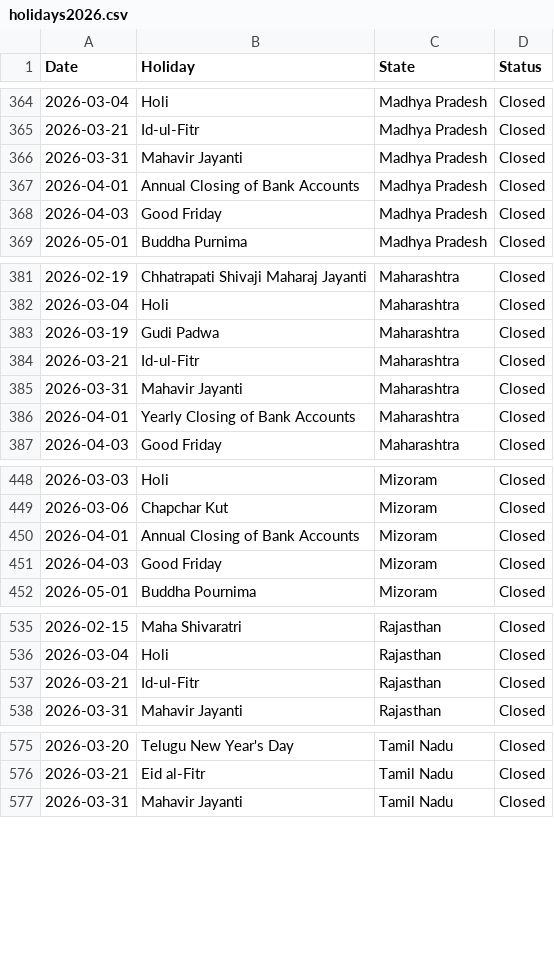
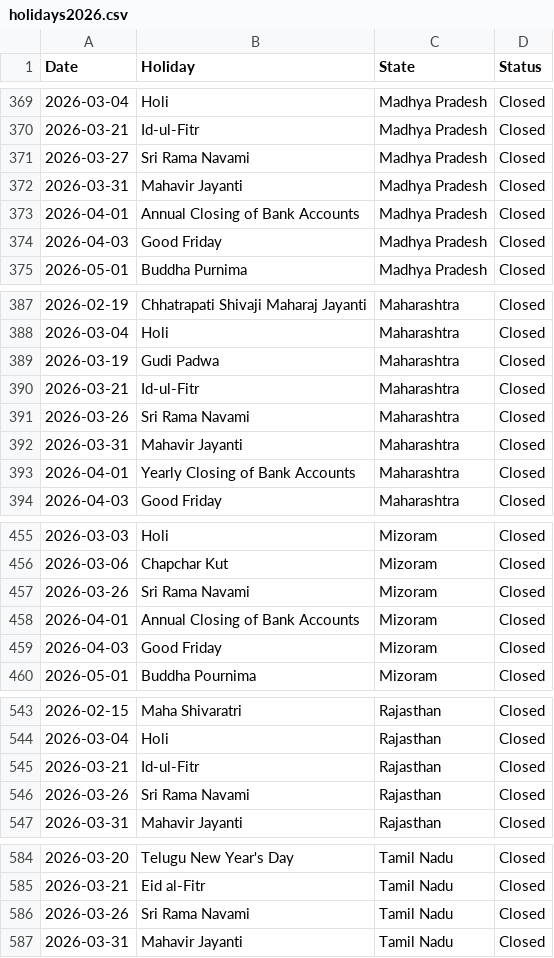
Before and after one commit to nakulpingale-ops/BankHolidayCalendar, a CSV file: public/holidays2026.csv, drawn as a sheet; only a part is shown, gaps mark what is left out; the diff covers the shown part only.

```diff
--- a/public/holidays2026.csv
+++ b/public/holidays2026.csv
@@ -365,2 +370,3 @@ Date,Holiday,State,Status
 2026-03-21,Id-ul-Fitr,Madhya Pradesh,Closed
+2026-03-27,Sri Rama Navami,Madhya Pradesh,Closed
 2026-03-31,Mahavir Jayanti,Madhya Pradesh,Closed
@@ -384,2 +390,3 @@ Date,Holiday,State,Status
 2026-03-21,Id-ul-Fitr,Maharashtra,Closed
+2026-03-26,Sri Rama Navami,Maharashtra,Closed
 2026-03-31,Mahavir Jayanti,Maharashtra,Closed
@@ -449,2 +456,3 @@ Date,Holiday,State,Status
 2026-03-06,Chapchar Kut,Mizoram,Closed
+2026-03-26,Sri Rama Navami,Mizoram,Closed
 2026-04-01,Annual Closing of Bank Accounts,Mizoram,Closed
@@ -537,2 +545,3 @@ Date,Holiday,State,Status
 2026-03-21,Id-ul-Fitr,Rajasthan,Closed
+2026-03-26,Sri Rama Navami,Rajasthan,Closed
 2026-03-31,Mahavir Jayanti,Rajasthan,Closed
@@ -576,2 +585,3 @@ Date,Holiday,State,Status
 2026-03-21,Eid al-Fitr,Tamil Nadu,Closed
+2026-03-26,Sri Rama Navami,Tamil Nadu,Closed
 2026-03-31,Mahavir Jayanti,Tamil Nadu,Closed
```
Also changed, not shown: 6 added rows and 12 edited cells elsewhere in this file.
